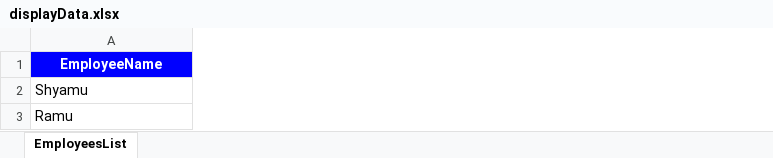
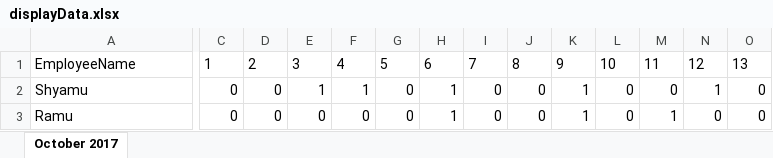
Before and after one commit to sinfull1/TimeSheet, an Excel workbook: displayData.xlsx, sheet October 2017, drawn as a sheet; only a part is shown, gaps mark what is left out; values as stored, in another font and other column widths than the file's, no borders; the diff covers the shown part only; the diff names each change by its address in the sheet, - before the commit and + after, or states it on an @@ line.

```diff
--- a/displayData.xlsx (sheet October 2017)
+++ b/displayData.xlsx (sheet October 2017)
-sheet tab: EmployeesList
+sheet tab: October 2017
+column C, rows 1-3: 1 | 0 | 0
+column D, rows 1-3: 2 | 0 | 0
+column E, rows 1-3: 3 | 1 | 0
+column F, rows 1-3: 4 | 1 | 0
+column G, rows 1-3: 5 | 0 | 0
+column H, rows 1-3: 6 | 1 | 1
+column I, rows 1-3: 7 | 0 | 0
+column J, rows 1-3: 8 | 0 | 0
+column K, rows 1-3: 9 | 1 | 1
+column L, rows 1-3: 10 | 0 | 0
+column M, rows 1-3: 11 | 0 | 1
+column N, rows 1-3: 12 | 1 | 0
+column O, rows 1-3: 13 | 0 | 0
@@ A1 fill: #0000FF → none, bold: on → off, text colour: #FFFFFF → black, alignment: center → left @@
```
Also changed, not shown: 22 added columns, 1 edited cell and cell formats elsewhere in this sheet, 1 other file.
